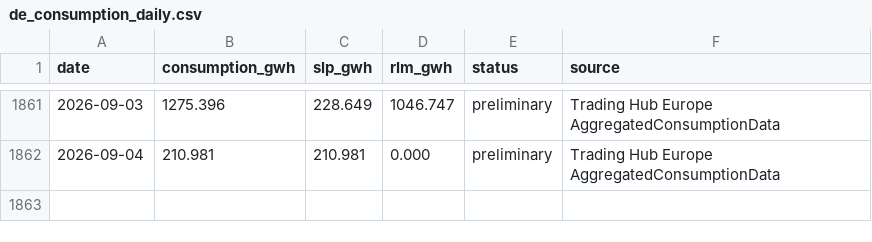
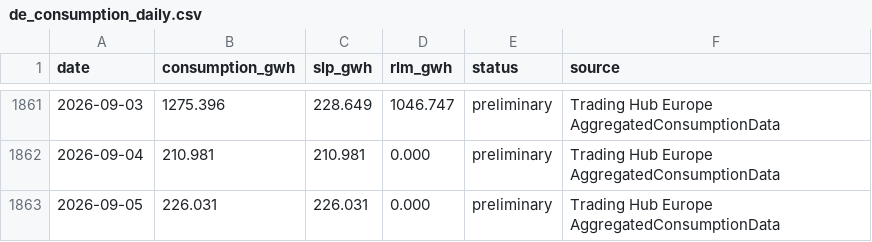
Before and after one commit to icrfornax/de-gas-storage-tracker-bnetza, a CSV file: data/de_consumption_daily.csv, drawn as a sheet; only a part is shown, gaps mark what is left out; the diff names each change by its address in the sheet, - before the commit and + after, or states it on an @@ line.

```diff
--- a/data/de_consumption_daily.csv
+++ b/data/de_consumption_daily.csv
+row 1863: 2026-09-05 | 226.031 | 226.031 | 0.000 | preliminary | Trading Hub Europe AggregatedConsumptionData
```
Also changed, not shown: 1 other file.
